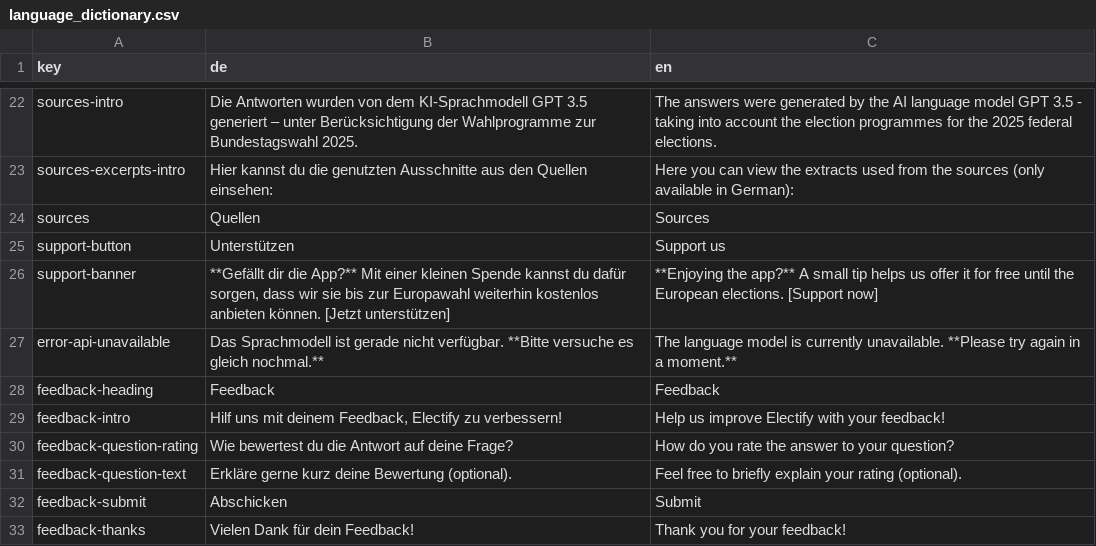
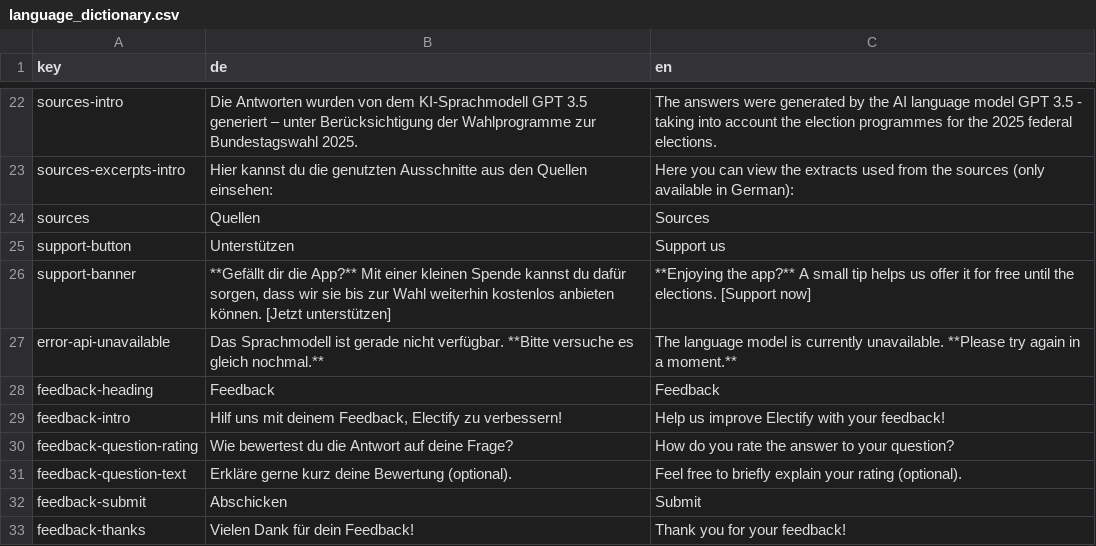
Before and after one commit to cliedl/parl_AI, a CSV file: streamlit_app/utils/language_dictionary.csv, drawn as a sheet; only a part is shown, gaps mark what is left out.

Commit message:
Changed Europawahl to Bundestagswahl in FAQs, index.html, language dict and main prompt in RAG.py

```diff
--- a/streamlit_app/utils/language_dictionary.csv
+++ b/streamlit_app/utils/language_dictionary.csv
@@ -25,3 +25,3 @@ sources;Quellen;Sources
 support-button;Unterstützen;Support us
-support-banner;**Gefällt dir die App?** Mit einer kleinen Spende kannst du dafür sorgen, dass wir sie bis zur Europawahl weiterhin kostenlos anbieten können. [Jetzt unterstützen];**Enjoying the app?** A small tip helps us offer it for free until the European elections. [Support now]
+support-banner;**Gefällt dir die App?** Mit einer kleinen Spende kannst du dafür sorgen, dass wir sie bis zur Wahl weiterhin kostenlos anbieten können. [Jetzt unterstützen];**Enjoying the app?** A small tip helps us offer it for free until the elections. [Support now]
 error-api-unavailable;"Das Sprachmodell ist gerade nicht verfügbar. **Bitte versuche es gleich nochmal.**";"The language model is currently unavailable. **Please try again in a moment.**"
```
Also changed, not shown: 3 other files.
